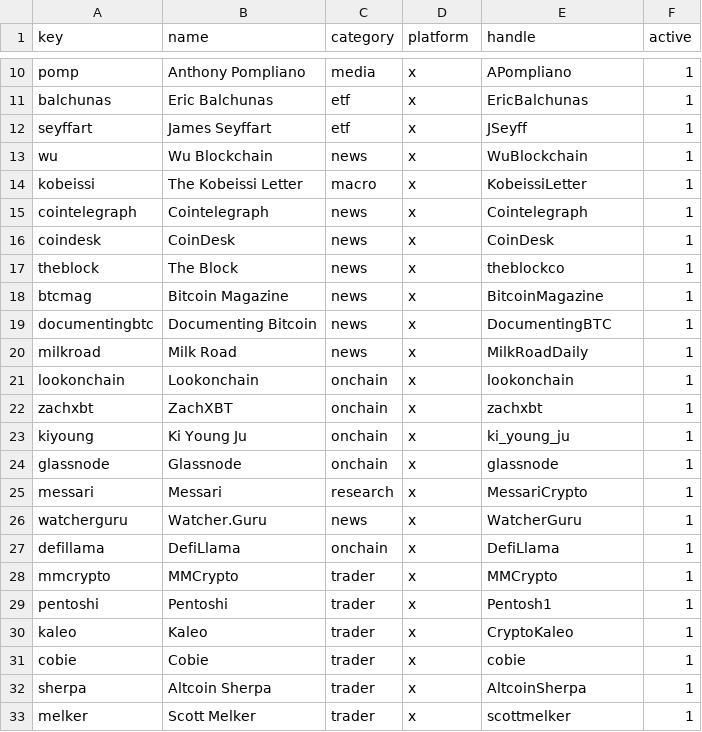
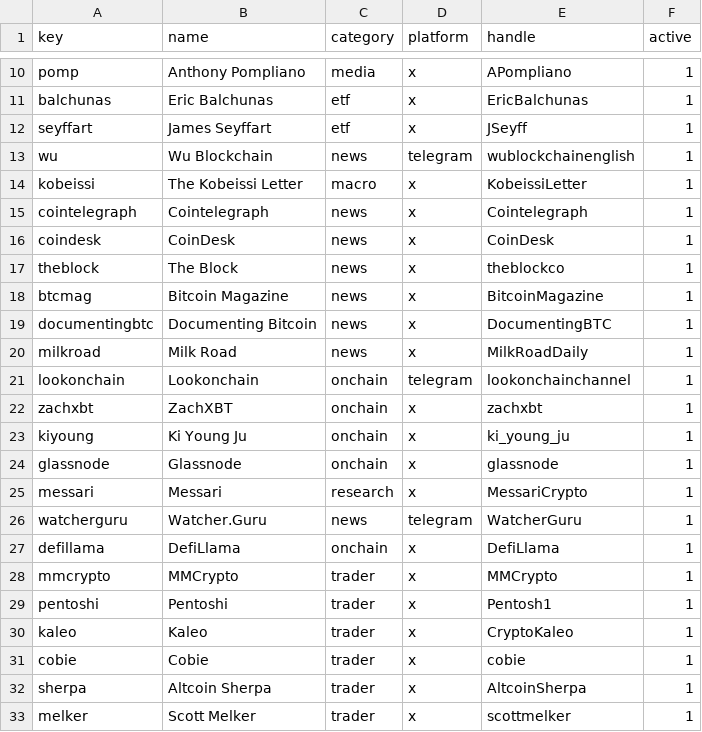
Before and after one commit to Influencerofinfluencers/ioi, a CSV file: config/accounts.csv, drawn as a sheet; only a part is shown, gaps mark what is left out.

```diff
--- a/config/accounts.csv
+++ b/config/accounts.csv
@@ -12,3 +12,3 @@ balchunas,Eric Balchunas,etf,x,EricBalchunas,1
 seyffart,James Seyffart,etf,x,JSeyff,1
-wu,Wu Blockchain,news,x,WuBlockchain,1
+wu,Wu Blockchain,news,telegram,wublockchainenglish,1
 kobeissi,The Kobeissi Letter,macro,x,KobeissiLetter,1
@@ -20,3 +20,3 @@ documentingbtc,Documenting Bitcoin,news,x,DocumentingBTC,1
 milkroad,Milk Road,news,x,MilkRoadDaily,1
-lookonchain,Lookonchain,onchain,x,lookonchain,1
+lookonchain,Lookonchain,onchain,telegram,lookonchainchannel,1
 zachxbt,ZachXBT,onchain,x,zachxbt,1
@@ -25,3 +25,3 @@ glassnode,Glassnode,onchain,x,glassnode,1
 messari,Messari,research,x,MessariCrypto,1
-watcherguru,Watcher.Guru,news,x,WatcherGuru,1
+watcherguru,Watcher.Guru,news,telegram,WatcherGuru,1
 defillama,DefiLlama,onchain,x,DefiLlama,1
```
Also changed, not shown: 3 other files.
